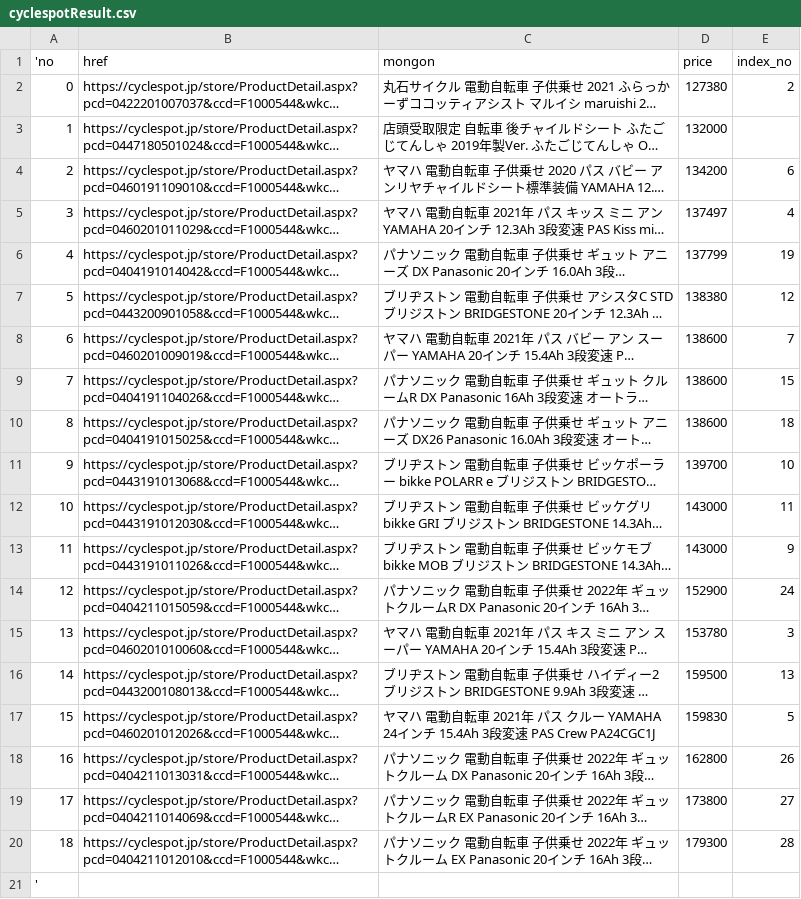
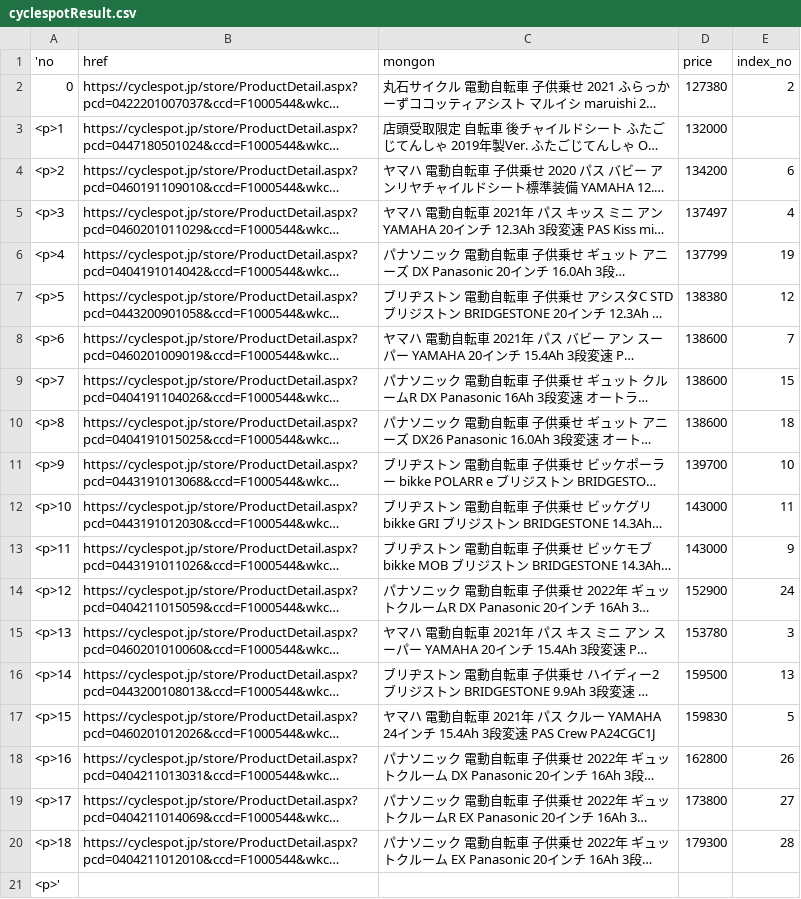
Before and after one commit to sakanasouseiji/EC, a CSV file: cyclespotResult.csv, drawn as a sheet; long unchanged cells end in …; the diff names each change by its address in the sheet, - before the commit and + after, or states it on an @@ line.

```diff
--- a/cyclespotResult.csv
+++ b/cyclespotResult.csv
-A3 ('no): 1
+A3 ('no): <p>1
-A4 ('no): 2
+A4 ('no): <p>2
-A5 ('no): 3
+A5 ('no): <p>3
-A6 ('no): 4
+A6 ('no): <p>4
-A7 ('no): 5
+A7 ('no): <p>5
-A8 ('no): 6
+A8 ('no): <p>6
-A9 ('no): 7
+A9 ('no): <p>7
-A10 ('no): 8
+A10 ('no): <p>8
-A11 ('no): 9
+A11 ('no): <p>9
-A12 ('no): 10
+A12 ('no): <p>10
-A13 ('no): 11
+A13 ('no): <p>11
-A14 ('no): 12
+A14 ('no): <p>12
-A15 ('no): 13
+A15 ('no): <p>13
-A16 ('no): 14
+A16 ('no): <p>14
-A17 ('no): 15
+A17 ('no): <p>15
-A18 ('no): 16
+A18 ('no): <p>16
-A19 ('no): 17
+A19 ('no): <p>17
-A20 ('no): 18
+A20 ('no): <p>18
-A21 ('no): '
+A21 ('no): <p>'
```
Also changed, not shown: 9 other files.
